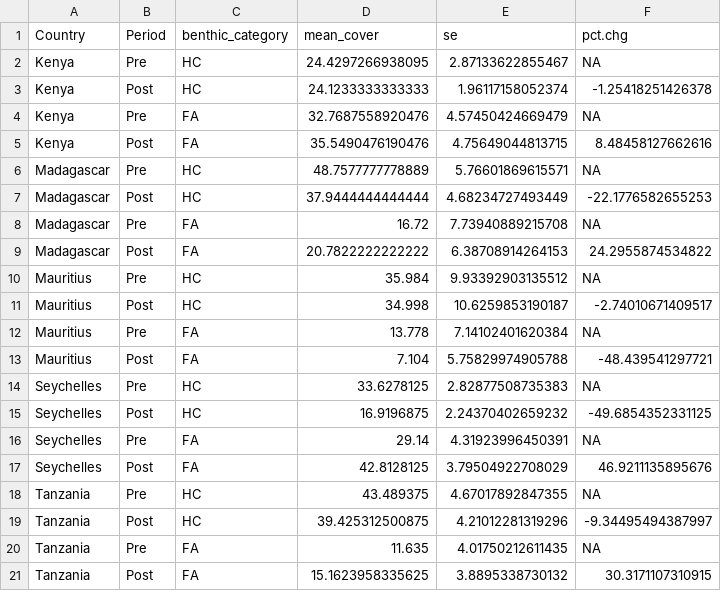
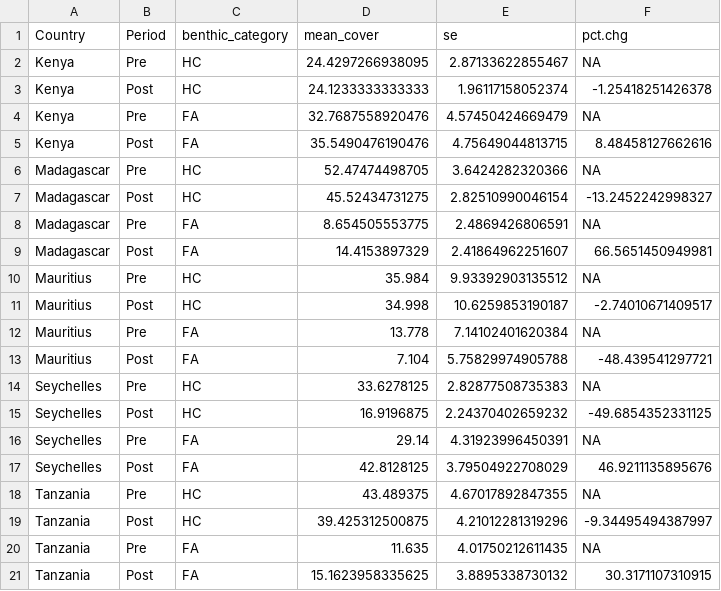
Before and after one commit to mishal089/post_bleaching, a CSV file: national_averages_of_algae_and_coral_pre_vs_post.csv, drawn as a sheet.

```diff
--- a/national_averages_of_algae_and_coral_pre_vs_post.csv
+++ b/national_averages_of_algae_and_coral_pre_vs_post.csv
@@ -5,6 +5,6 @@
 "Kenya","Post","FA",35.5490476190476,4.75649044813715,8.48458127662616
-"Madagascar","Pre","HC",48.7577777778889,5.76601869615571,NA
-"Madagascar","Post","HC",37.9444444444444,4.68234727493449,-22.1776582655253
-"Madagascar","Pre","FA",16.72,7.73940889215708,NA
-"Madagascar","Post","FA",20.7822222222222,6.38708914264153,24.2955874534822
+"Madagascar","Pre","HC",52.47474498705,3.6424282320366,NA
+"Madagascar","Post","HC",45.52434731275,2.82510990046154,-13.2452242998327
+"Madagascar","Pre","FA",8.654505553775,2.4869426806591,NA
+"Madagascar","Post","FA",14.4153897329,2.41864962251607,66.5651450949981
 "Mauritius","Pre","HC",35.984,9.93392903135512,NA
```
Also changed, not shown: All_Sites_used_in_analysis.csv, All_stations_used_in_FA_HC_bar_graphs.csv, 13 other files.
